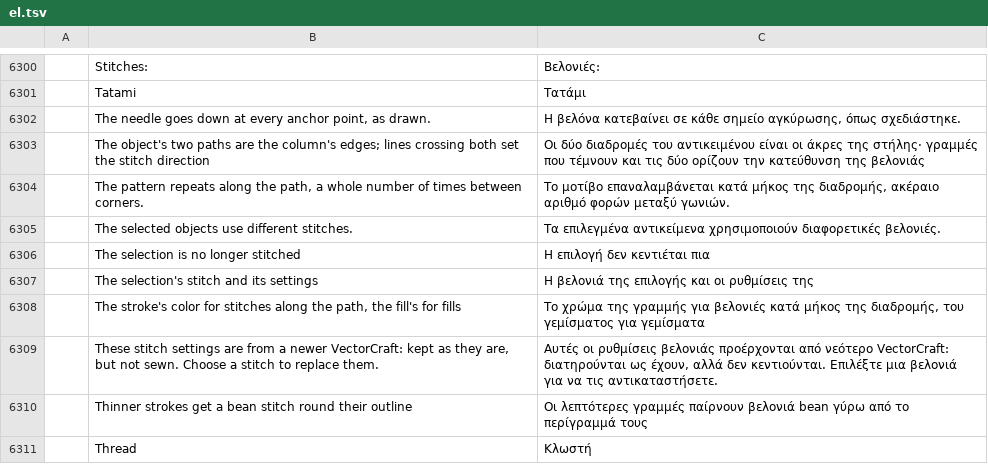
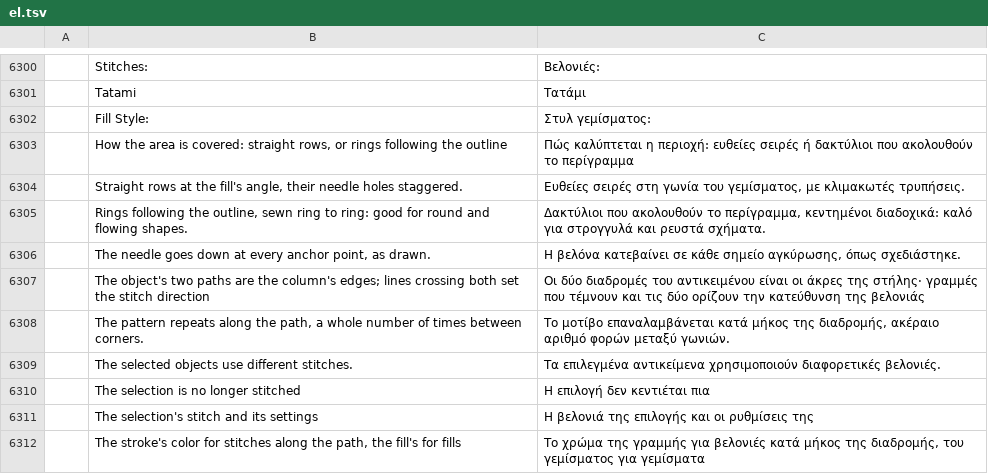
Before and after one commit to KellyMurphy/vectorcraft, a TSV file: crates/ui-egui/src/i18n/el.tsv, drawn as a sheet; only a part is shown, gaps mark what is left out; the shorter side is filled out with more unchanged rows; the diff names each change by its address in the sheet, - before the commit and + after, or states it on an @@ line.

```diff
--- a/crates/ui-egui/src/i18n/el.tsv
+++ b/crates/ui-egui/src/i18n/el.tsv
+row 6302:  | Fill Style: | Στυλ γεμίσματος:
+row 6303:  | How the area is covered: straight rows, or rings following the outline | Πώς καλύπτεται η περιοχή: ευθείες σειρές ή δακτύλιοι που ακολουθούν το περίγραμμα
+row 6304:  | Straight rows at the fill's angle, their needle holes staggered. | Ευθείες σειρές στη γωνία του γεμίσματος, με κλιμακωτές τρυπήσεις.
+row 6305:  | Rings following the outline, sewn ring to ring: good for round and flowing shapes. | Δακτύλιοι που ακολουθούν το περίγραμμα, κεντημένοι διαδοχικά: καλό για στρογγυλά και ρευστά σχήματα.
```
Also changed, not shown: crates/ui-egui/src/i18n/bg.tsv, crates/ui-egui/src/i18n/fr.tsv, 35 other files.
